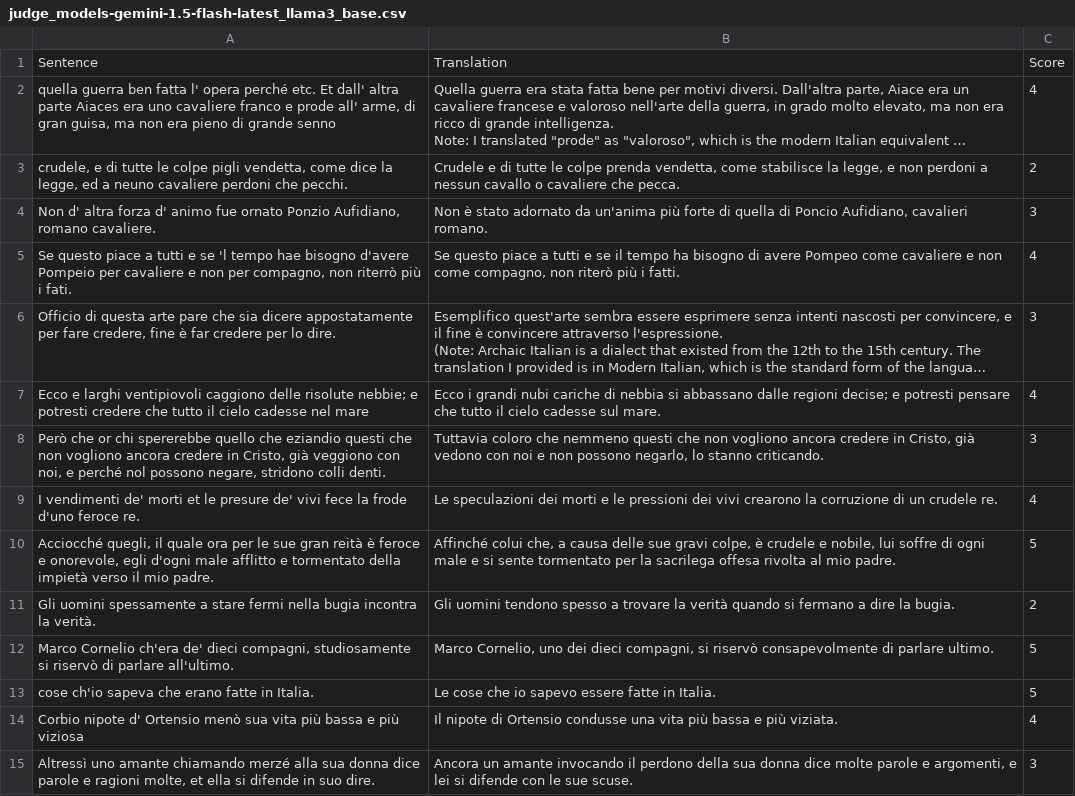
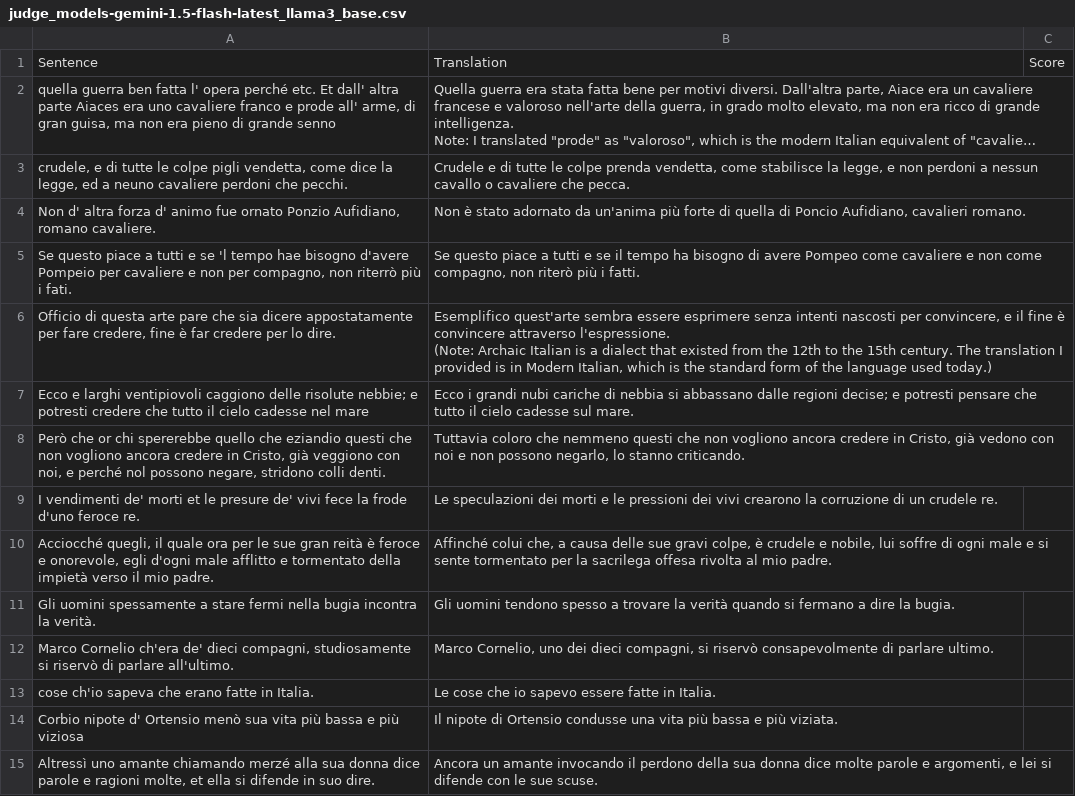
Before and after one commit to Santana126/HomeWork2MNLP, a CSV file: scores_gemini/judge_models-gemini-1.5-flash-latest_llama3_base.csv, drawn as a sheet; only a part is shown; long unchanged cells end in …; the diff covers the shown part only; the diff names each change by its address in the sheet, - before the commit and + after, or states it on an @@ line.

```diff
--- a/scores_gemini/judge_models-gemini-1.5-flash-latest_llama3_base.csv
+++ b/scores_gemini/judge_models-gemini-1.5-flash-latest_llama3_base.csv
-C2: 4
+C2: (empty)
-C3: 2
+C3: (empty)
-C4: 3
+C4: (empty)
-C5: 4
+C5: (empty)
-C6: 3
+C6: (empty)
-C7: 4
+C7: (empty)
-C8: 3
+C8: (empty)
-C9: 4
+C9: (empty)
-C10: 5
+C10: (empty)
-C11: 2
+C11: (empty)
-C12:C13: 5
+C12:C13: (empty)
-C14: 4
+C14: (empty)
-C15: 3
+C15: (empty)
```
Also changed, not shown: 83 edited cells elsewhere in this file, 18 other files.
